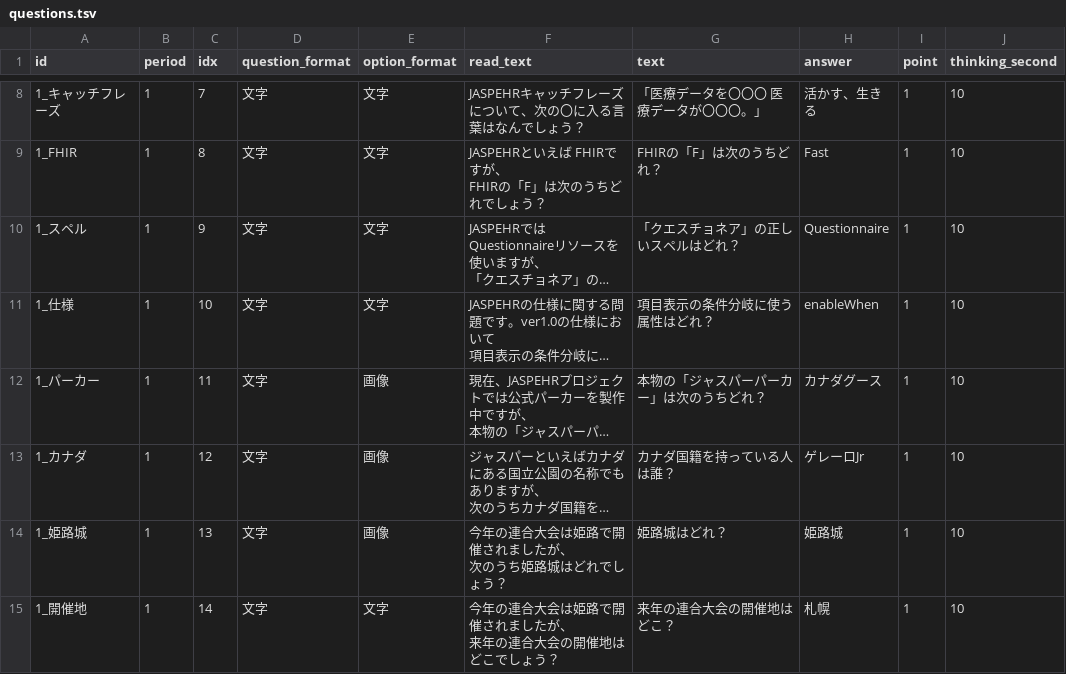
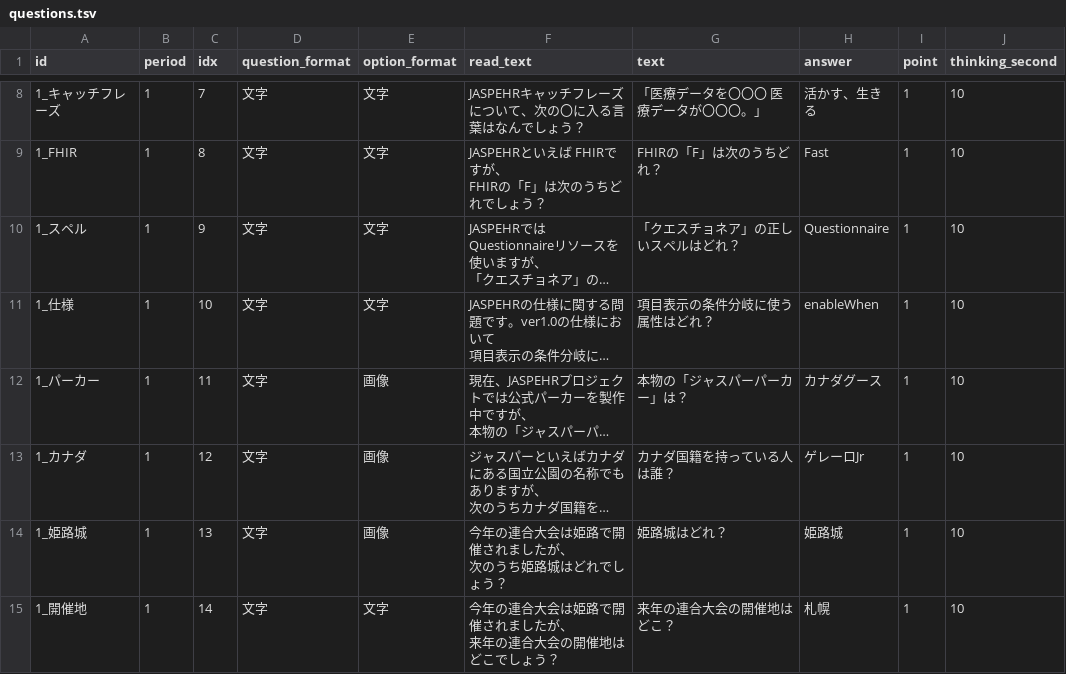
Before and after one commit to ohnuma5taka/thanks-fes, a TSV file: thanks-fes-api/app/db/seeds/data/questions.tsv, drawn as a sheet; only a part is shown, gaps mark what is left out; long unchanged cells end in …; the diff names each change by its address in the sheet, - before the commit and + after, or states it on an @@ line.

```diff
--- a/thanks-fes-api/app/db/seeds/data/questions.tsv
+++ b/thanks-fes-api/app/db/seeds/data/questions.tsv
-G12 (text): 本物の「ジャスパーパーカー」は次のうちどれ？
+G12 (text): 本物の「ジャスパーパーカー」は？
```
Also changed, not shown: thanks-fes-api/app/db/seeds/data/options.tsv, thanks-fes-api/app/db/seeds/data/periods.tsv.
